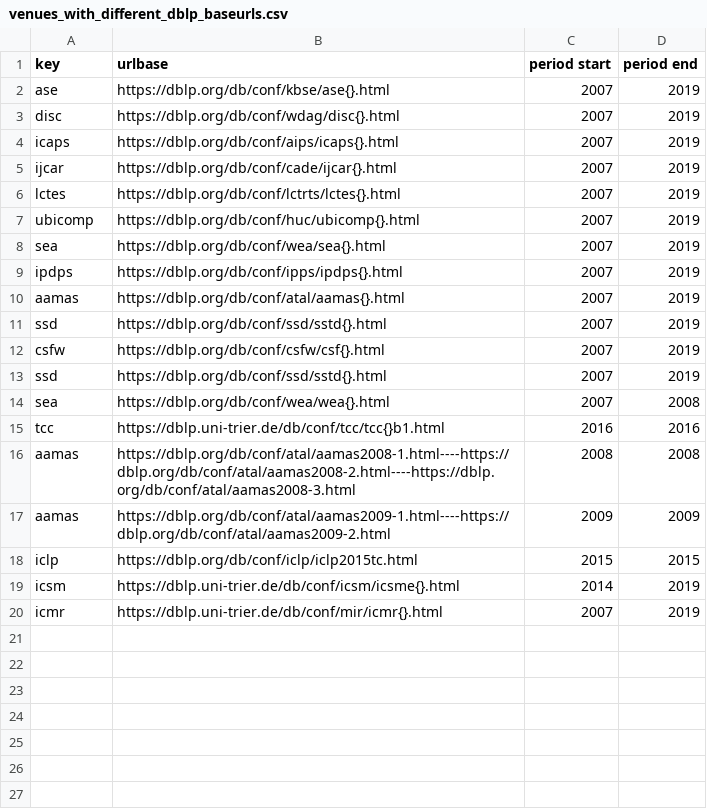
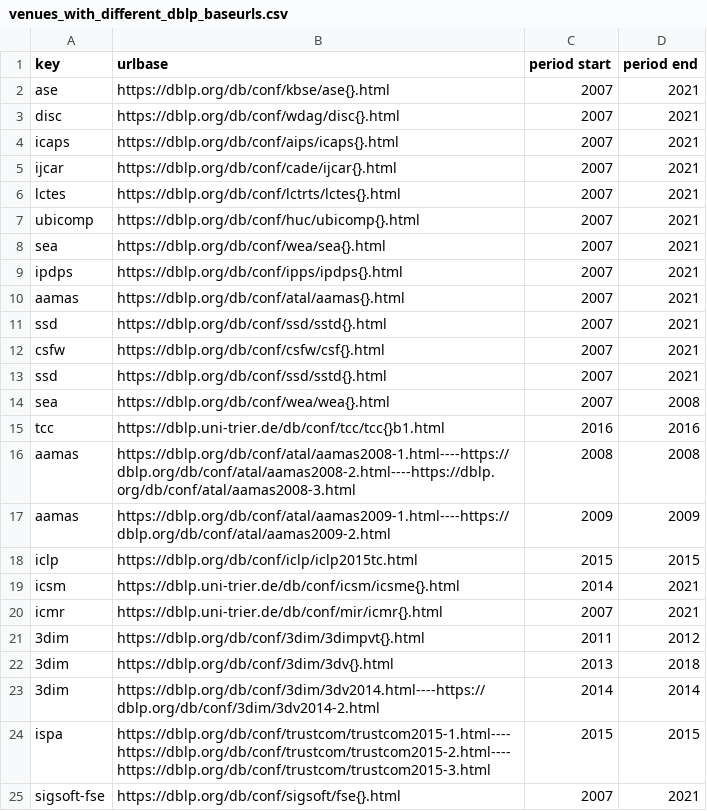
Before and after one commit to csmetrics/csmetrics.net, a CSV file: data/venues_with_different_dblp_baseurls.csv, drawn as a sheet.

```diff
--- a/data/venues_with_different_dblp_baseurls.csv
+++ b/data/venues_with_different_dblp_baseurls.csv
@@ -1,14 +1,14 @@
 key,urlbase,period start,period end
-ase,https://dblp.org/db/conf/kbse/ase{}.html,2007,2019
-disc,https://dblp.org/db/conf/wdag/disc{}.html,2007,2019
-icaps,https://dblp.org/db/conf/aips/icaps{}.html,2007,2019
-ijcar,https://dblp.org/db/conf/cade/ijcar{}.html,2007,2019
-lctes,https://dblp.org/db/conf/lctrts/lctes{}.html,2007,2019
-ubicomp,https://dblp.org/db/conf/huc/ubicomp{}.html,2007,2019
-sea,https://dblp.org/db/conf/wea/sea{}.html,2007,2019
-ipdps,https://dblp.org/db/conf/ipps/ipdps{}.html,2007,2019
-aamas,https://dblp.org/db/conf/atal/aamas{}.html,2007,2019
-ssd,https://dblp.org/db/conf/ssd/sstd{}.html,2007,2019
-csfw,https://dblp.org/db/conf/csfw/csf{}.html,2007,2019
-ssd,https://dblp.org/db/conf/ssd/sstd{}.html,2007,2019
+ase,https://dblp.org/db/conf/kbse/ase{}.html,2007,2021
+disc,https://dblp.org/db/conf/wdag/disc{}.html,2007,2021
+icaps,https://dblp.org/db/conf/aips/icaps{}.html,2007,2021
+ijcar,https://dblp.org/db/conf/cade/ijcar{}.html,2007,2021
+lctes,https://dblp.org/db/conf/lctrts/lctes{}.html,2007,2021
+ubicomp,https://dblp.org/db/conf/huc/ubicomp{}.html,2007,2021
+sea,https://dblp.org/db/conf/wea/sea{}.html,2007,2021
+ipdps,https://dblp.org/db/conf/ipps/ipdps{}.html,2007,2021
+aamas,https://dblp.org/db/conf/atal/aamas{}.html,2007,2021
+ssd,https://dblp.org/db/conf/ssd/sstd{}.html,2007,2021
+csfw,https://dblp.org/db/conf/csfw/csf{}.html,2007,2021
+ssd,https://dblp.org/db/conf/ssd/sstd{}.html,2007,2021
 sea,https://dblp.org/db/conf/wea/wea{}.html,2007,2008
@@ -18,3 +18,8 @@ aamas,https://dblp.org/db/conf/atal/aamas2009-1.html----https://dblp.org/db/conf
 iclp,https://dblp.org/db/conf/iclp/iclp2015tc.html,2015,2015
-icsm,https://dblp.uni-trier.de/db/conf/icsm/icsme{}.html,2014,2019
-icmr,https://dblp.uni-trier.de/db/conf/mir/icmr{}.html,2007,2019
+icsm,https://dblp.uni-trier.de/db/conf/icsm/icsme{}.html,2014,2021
+icmr,https://dblp.uni-trier.de/db/conf/mir/icmr{}.html,2007,2021
+3dim,https://dblp.org/db/conf/3dim/3dimpvt{}.html,2011,2012
+3dim,https://dblp.org/db/conf/3dim/3dv{}.html,2013,2018
+3dim,https://dblp.org/db/conf/3dim/3dv2014.html----https://dblp.org/db/conf/3dim/3dv2014-2.html,2014,2014
+ispa,https://dblp.org/db/conf/trustcom/trustcom2015-1.html----https://dblp.org/db/conf/trustcom/trustcom2015-2.html----https://dblp.org/db/conf/trustcom/trustcom2015-3.html,2015,2015
+sigsoft-fse,https://dblp.org/db/conf/sigsoft/fse{}.html,2007,2021
```
Also changed, not shown: app/data/venue_list.csv, data/venues_with_different_dblp_keys.csv, 3 other files.
